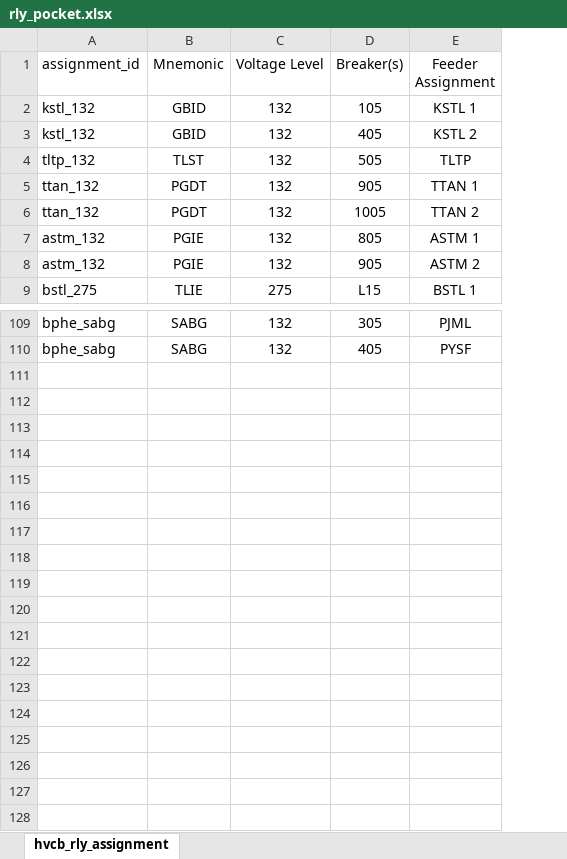
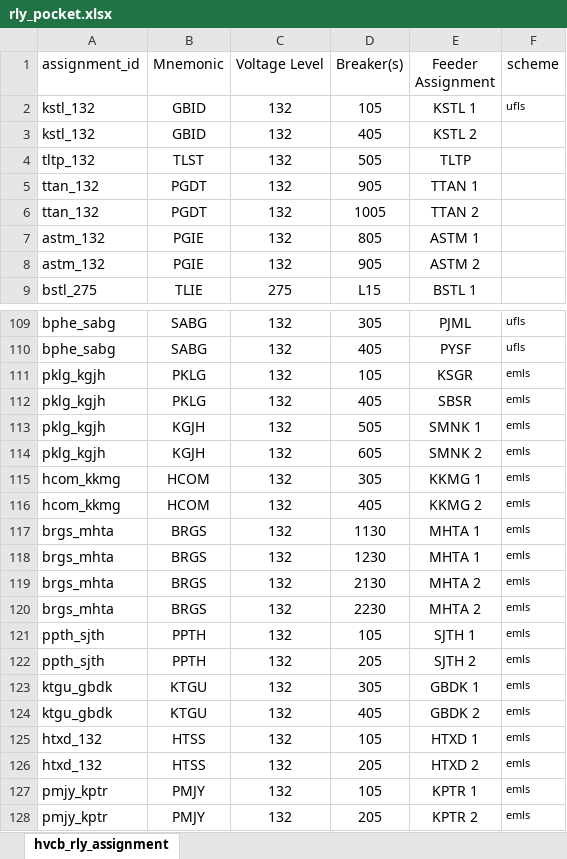
Before and after one commit to myza81/power_app, an Excel workbook: powerapp/data/rly_pocket.xlsx, sheet hvcb_rly_assignment, drawn as a sheet; only a part is shown, gaps mark what is left out; values as stored, in another font and other column widths than the file's, no borders; the diff names each change by its address in the sheet, - before the commit and + after, or states it on an @@ line.

```diff
--- a/powerapp/data/rly_pocket.xlsx (sheet hvcb_rly_assignment)
+++ b/powerapp/data/rly_pocket.xlsx (sheet hvcb_rly_assignment)
+column F (scheme), row 2: ufls; rows 109-110: ufls | ufls
+row 111: pklg_kgjh | PKLG | 132 | 105 | KSGR | emls
+row 112: pklg_kgjh | PKLG | 132 | 405 | SBSR | emls
+row 113: pklg_kgjh | KGJH | 132 | 505 | SMNK 1 | emls
+row 114: pklg_kgjh | KGJH | 132 | 605 | SMNK 2 | emls
+row 115: hcom_kkmg | HCOM | 132 | 305 | KKMG 1 | emls
+row 116: hcom_kkmg | HCOM | 132 | 405 | KKMG 2 | emls
+row 117: brgs_mhta | BRGS | 132 | 1130 | MHTA 1 | emls
+row 118: brgs_mhta | BRGS | 132 | 1230 | MHTA 1 | emls
+row 119: brgs_mhta | BRGS | 132 | 2130 | MHTA 2 | emls
+row 120: brgs_mhta | BRGS | 132 | 2230 | MHTA 2 | emls
+row 121: ppth_sjth | PPTH | 132 | 105 | SJTH 1 | emls
+row 122: ppth_sjth | PPTH | 132 | 205 | SJTH 2 | emls
+row 123: ktgu_gbdk | KTGU | 132 | 305 | GBDK 1 | emls
+row 124: ktgu_gbdk | KTGU | 132 | 405 | GBDK 2 | emls
+row 125: htxd_132 | HTSS | 132 | 105 | HTXD 1 | emls
+row 126: htxd_132 | HTSS | 132 | 205 | HTXD 2 | emls
+row 127: pmjy_kptr | PMJY | 132 | 105 | KPTR 1 | emls
+row 128: pmjy_kptr | PMJY | 132 | 205 | KPTR 2 | emls
```
Also changed, not shown: powerapp/data/pocket_assign.xlsx, powerapp/data/substations.xlsx, 10 other files.
